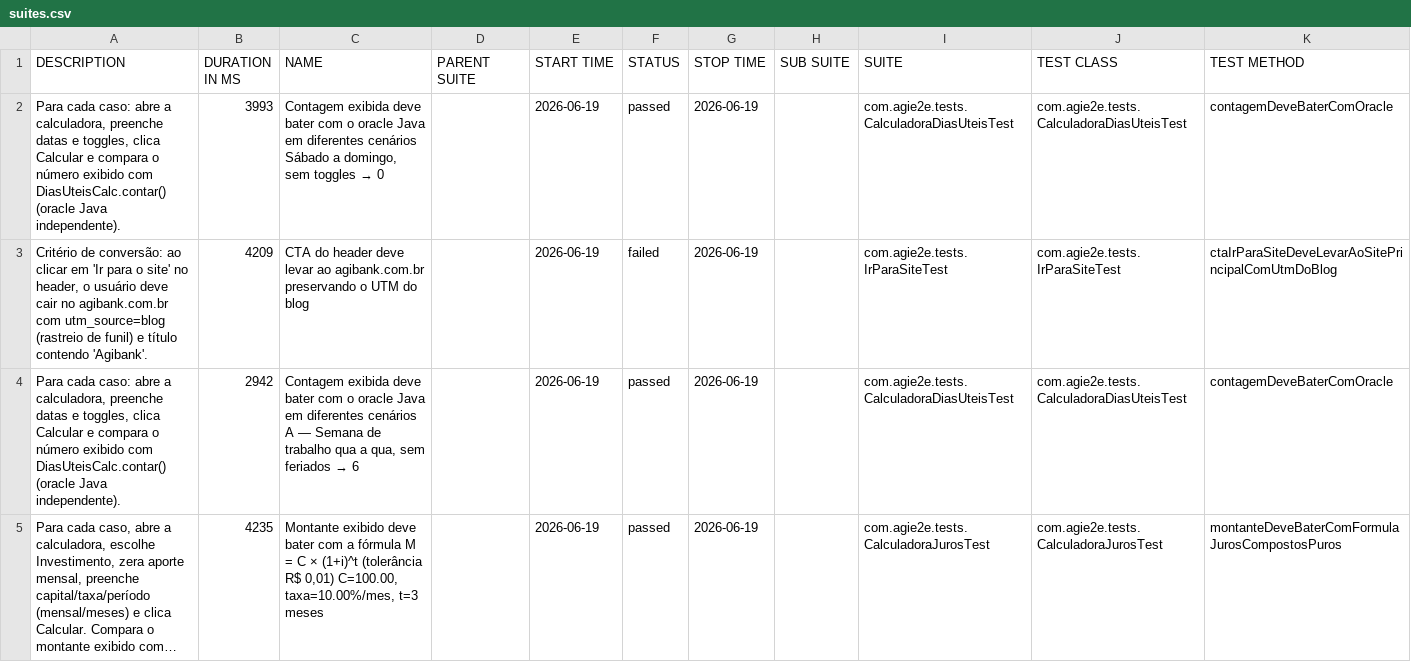
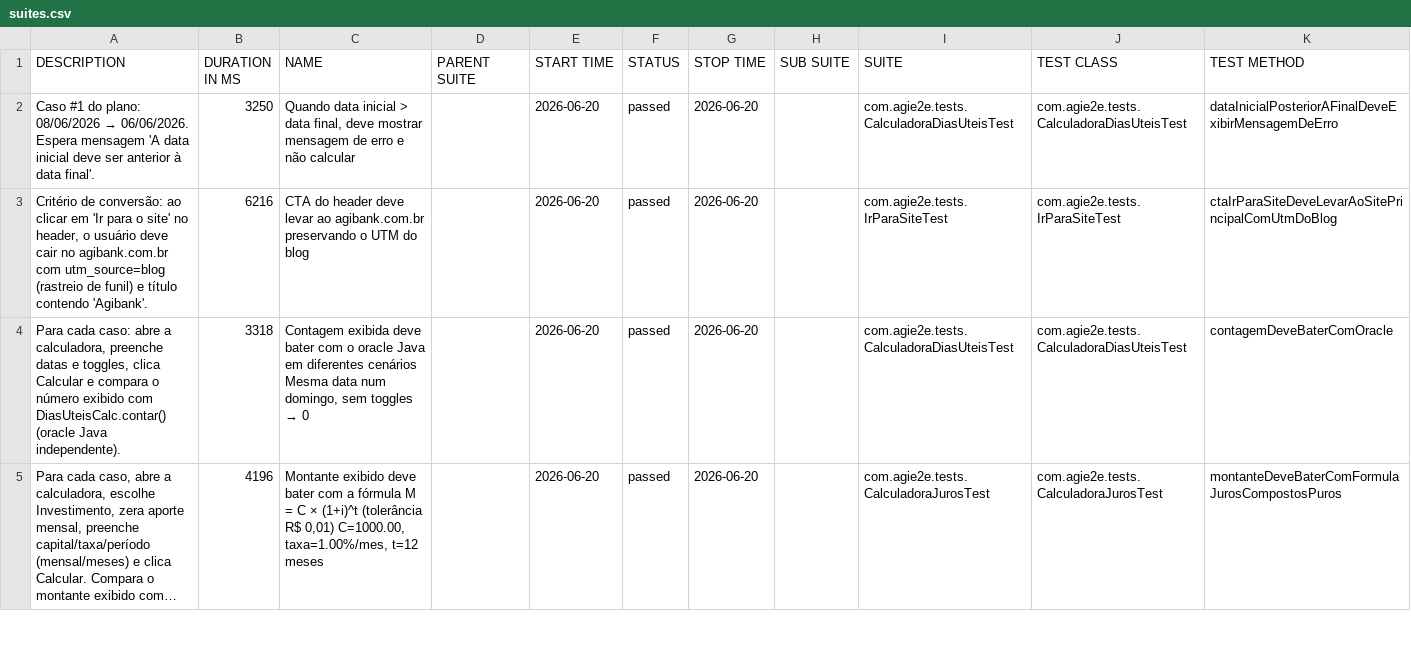
Before and after one commit to silasmarques/agi-e2e, a CSV file: data/suites.csv, drawn as a sheet; only a part is shown; long unchanged cells end in …; the diff covers the shown part only; the diff names each change by its address in the sheet, - before the commit and + after, or states it on an @@ line.

```diff
--- a/data/suites.csv
+++ b/data/suites.csv
@@ A2 (DESCRIPTION): Para cada caso: abre a calculadora, preenche datas e toggles, clica Calcular e compara o número exibido com DiasUteisCalc.contar() (oracle Java independente). → Caso #1 do plano: 08/06/2026 → 06/06/2026. Espera mensagem 'A data inicial deve ser anterior à data final'. @@
-B2 (DURATION IN MS): 3993
+B2 (DURATION IN MS): 3250
@@ C2 (NAME): Contagem exibida deve bater com o oracle Java em diferentes cenários Sábado a domingo, sem toggles → 0 → Quando data inicial > data final, deve mostrar mensagem de erro e não calcular @@
-E2:E5 (START TIME): 2026-06-19
+E2:E5 (START TIME): 2026-06-20
-G2:G5 (STOP TIME): 2026-06-19
+G2:G5 (STOP TIME): 2026-06-20
-K2 (TEST METHOD): contagemDeveBaterComOracle
+K2 (TEST METHOD): dataInicialPosteriorAFinalDeveExibirMensagemDeErro
-B3 (DURATION IN MS): 4209
+B3 (DURATION IN MS): 6216
-F3 (STATUS): failed
+F3 (STATUS): passed
-B4 (DURATION IN MS): 2942
+B4 (DURATION IN MS): 3318
@@ C4 (NAME): …diferentes cenários A — Semana de trabalho qua a qua, sem feriados → 6 → …diferentes cenários Mesma data num domingo, sem toggles → 0 @@
-B5 (DURATION IN MS): 4235
+B5 (DURATION IN MS): 4196
-C5 (NAME): …R$ 0,01) C=100.00, taxa=10.00%/mes, t=3 meses
+C5 (NAME): …R$ 0,01) C=1000.00, taxa=1.00%/mes, t=12 meses
```
Also changed, not shown: 6 added rows, 6 removed rows and 23 edited cells elsewhere in this file, data/behaviors.csv, 57 other files.
